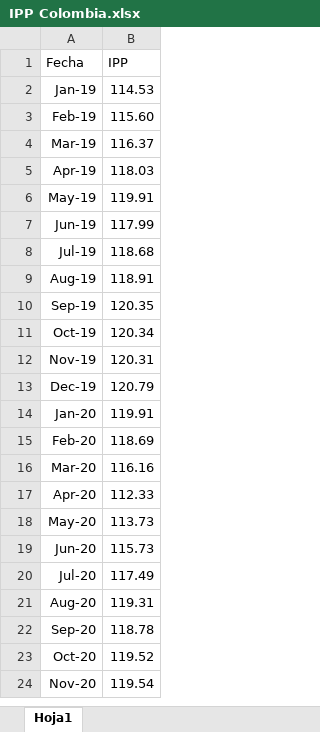
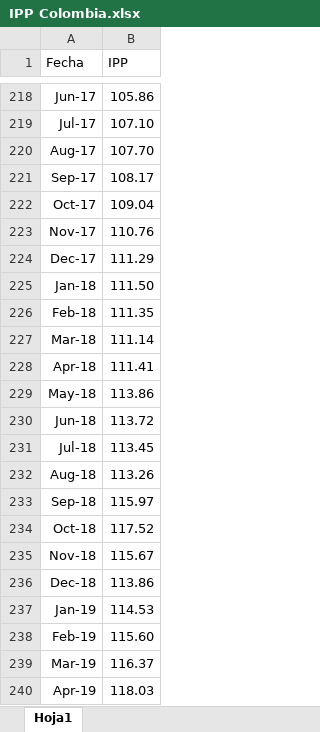
Before and after one commit to CamilaOrobajo/IPP-Colombia, an Excel workbook: IPP Colombia.xlsx, sheet Hoja1, drawn as a sheet; only a part is shown, gaps mark what is left out; the shorter side is filled out with more unchanged rows; values as stored, in another font and other column widths than the file's, no borders; the diff covers the shown part only; the diff names each change by its address in the sheet, - before the commit and + after, or states it on an @@ line.

Commit message:
Add files via upload

```diff
--- a/IPP Colombia.xlsx (sheet Hoja1)
+++ b/IPP Colombia.xlsx (sheet Hoja1)
+row 218: Jun-17 | 105.86
+row 219: Jul-17 | 107.10
+row 220: Aug-17 | 107.70
+row 221: Sep-17 | 108.17
+row 222: Oct-17 | 109.04
+row 223: Nov-17 | 110.76
+row 224: Dec-17 | 111.29
+row 225: Jan-18 | 111.50
+row 226: Feb-18 | 111.35
+row 227: Mar-18 | 111.14
+row 228: Apr-18 | 111.41
+row 229: May-18 | 113.86
+row 230: Jun-18 | 113.72
+row 231: Jul-18 | 113.45
+row 232: Aug-18 | 113.26
+row 233: Sep-18 | 115.97
+row 234: Oct-18 | 117.52
+row 235: Nov-18 | 115.67
+row 236: Dec-18 | 113.86
```
Also changed, not shown: 216 added rows elsewhere in this sheet.
